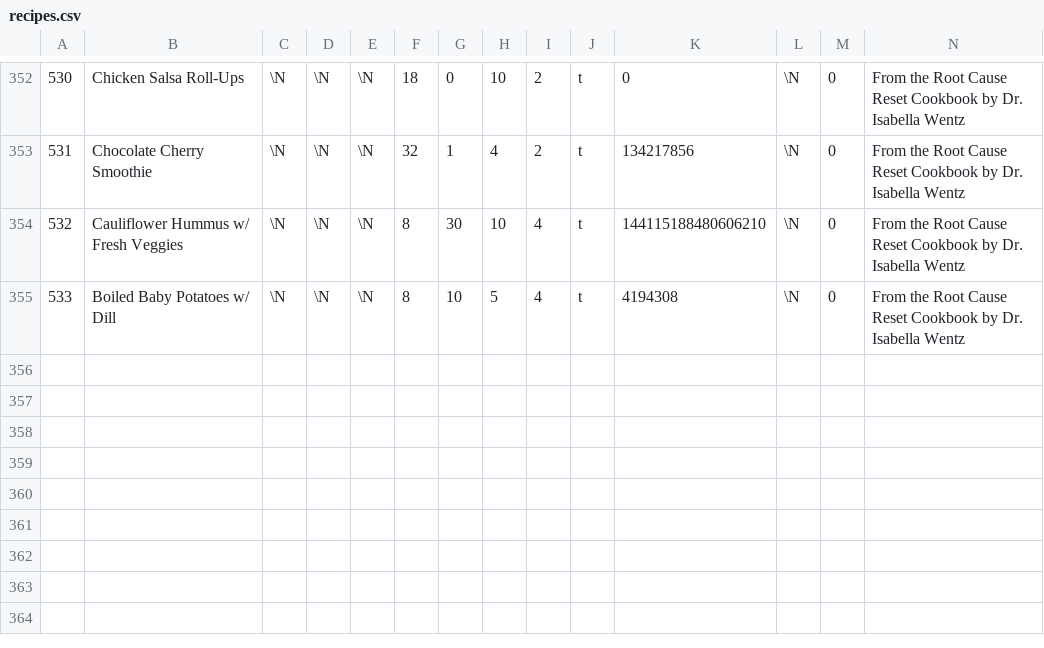
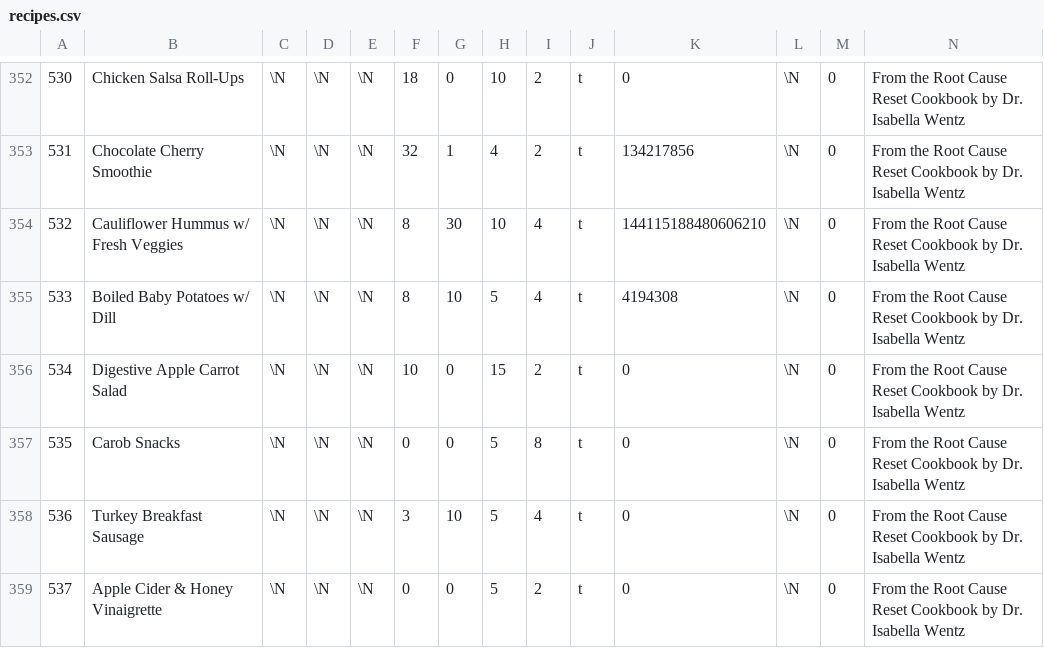
Before and after one commit to gscanlon21/a-feast-a-day, a CSV file: .backups/recipes.csv, drawn as a sheet; only a part is shown, gaps mark what is left out; rows hold the shown columns only; the diff names each change by its address in the sheet, - before the commit and + after, or states it on an @@ line.

```diff
--- a/.backups/recipes.csv
+++ b/.backups/recipes.csv
+row 356: 534 | Digestive Apple Carrot Salad | \N | \N | \N | 10 | 0 | 15 | 2 | t | 0 | \N | 0 | From the Root Cause Reset Cookbook by Dr. Isabella Wentz
+row 357: 535 | Carob Snacks | \N | \N | \N | 0 | 0 | 5 | 8 | t | 0 | \N | 0 | From the Root Cause Reset Cookbook by Dr. Isabella Wentz
+row 358: 536 | Turkey Breakfast Sausage | \N | \N | \N | 3 | 10 | 5 | 4 | t | 0 | \N | 0 | From the Root Cause Reset Cookbook by Dr. Isabella Wentz
+row 359: 537 | Apple Cider & Honey Vinaigrette | \N | \N | \N | 0 | 0 | 5 | 2 | t | 0 | \N | 0 | From the Root Cause Reset Cookbook by Dr. Isabella Wentz
```
Also changed, not shown: .backups/ingredients.csv, 11 other files.
